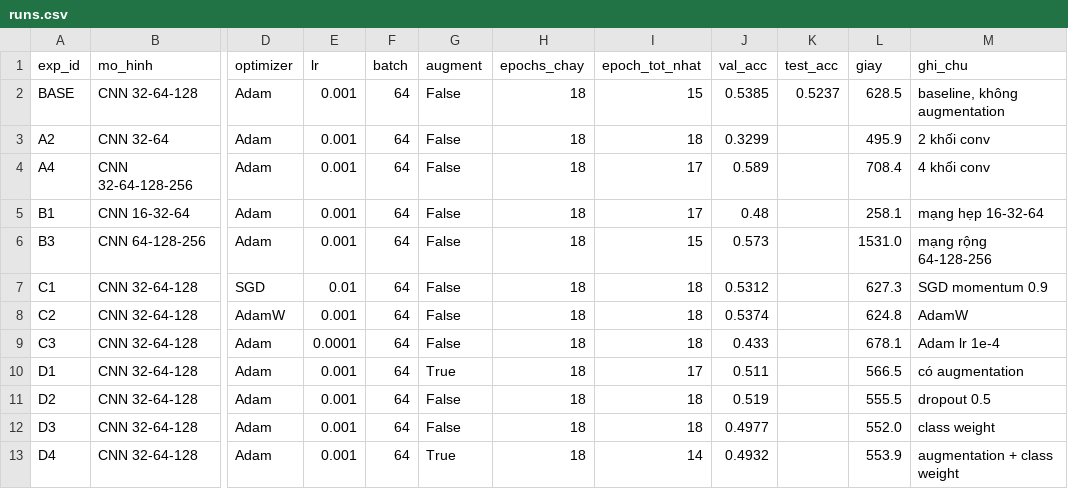
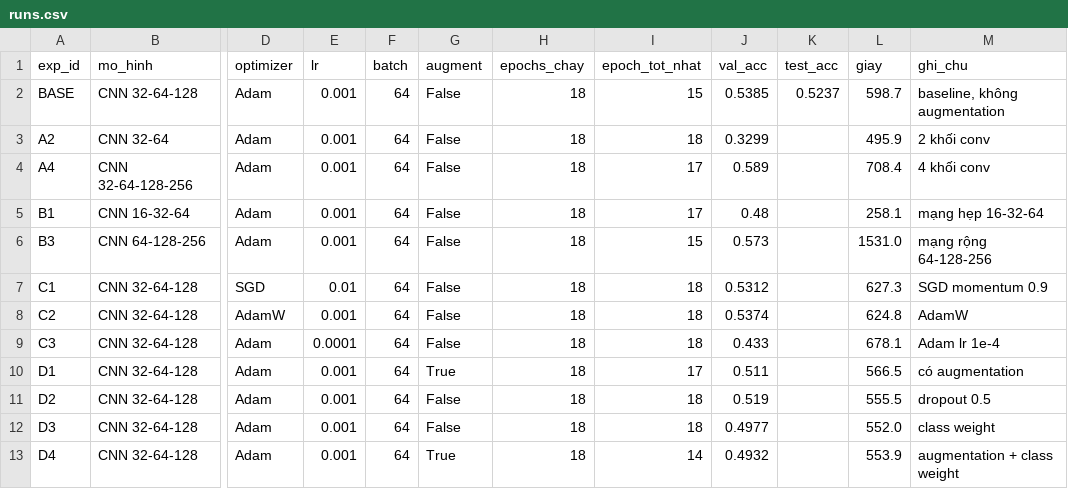
Before and after one commit to QuangMinh03042005/DeepLearningDDU1231, a CSV file: Emotion_Recognition/experiments/runs.csv, drawn as a sheet; only a part is shown, gaps mark what is left out; the diff names each change by its address in the sheet, - before the commit and + after, or states it on an @@ line.

```diff
--- a/Emotion_Recognition/experiments/runs.csv
+++ b/Emotion_Recognition/experiments/runs.csv
-L2 (giay): 628.5
+L2 (giay): 598.7
```
Also changed, not shown: Emotion_Recognition/experiments/logs/BASE_history.csv, 9 other files.
